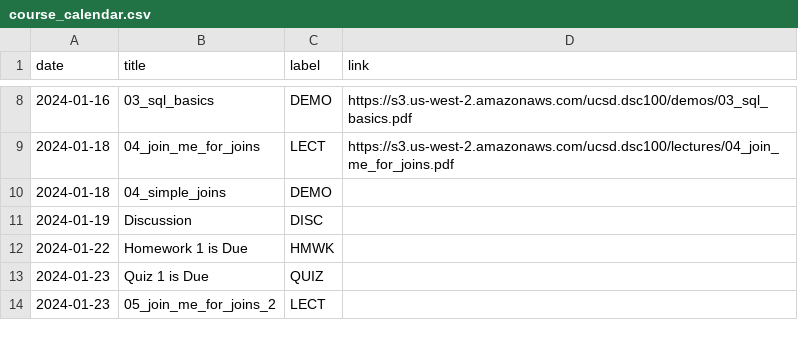
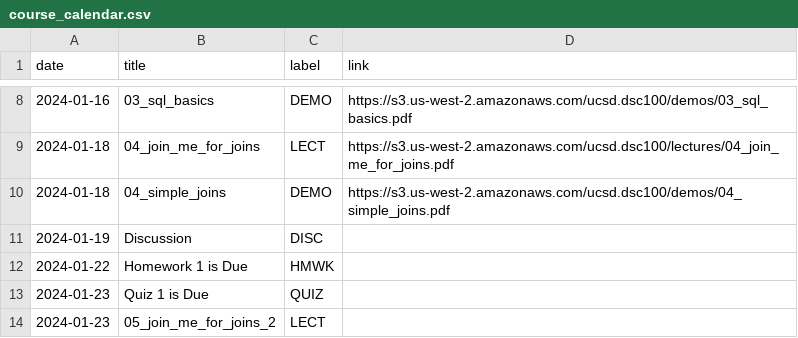
Before and after one commit to kshannon-ucsd/dsc100, a CSV file: _data/wi24/course_calendar.csv, drawn as a sheet; only a part is shown, gaps mark what is left out.

Commit message:
Update course_calendar.csv

```diff
--- a/_data/wi24/course_calendar.csv
+++ b/_data/wi24/course_calendar.csv
@@ -9,3 +9,3 @@ date,title,label,link
 2024-01-18,04_join_me_for_joins,LECT,https://s3.us-west-2.amazonaws.com/ucsd.dsc100/lectures/04_join_me_for_joins.pdf
-2024-01-18,04_simple_joins,DEMO,
+2024-01-18,04_simple_joins,DEMO,https://s3.us-west-2.amazonaws.com/ucsd.dsc100/demos/04_simple_joins.pdf
 2024-01-19,Discussion,DISC,
```
